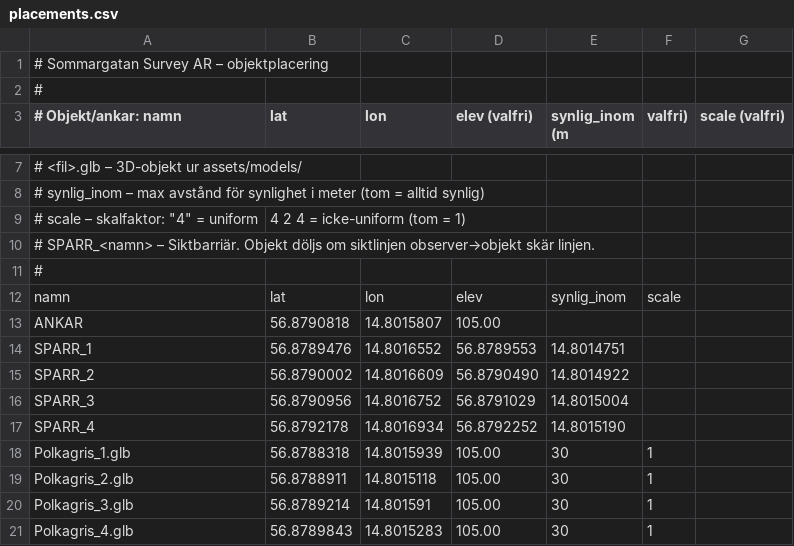
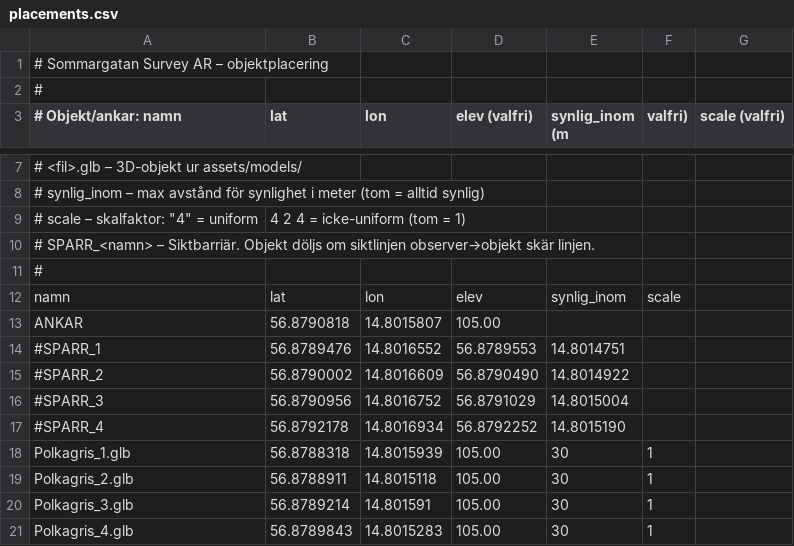
Before and after one commit to henkegyllen/Sommargata, a CSV file: assets/placements.csv, drawn as a sheet; only a part is shown, gaps mark what is left out.

Commit message:
Update placements.csv

```diff
--- a/assets/placements.csv
+++ b/assets/placements.csv
@@ -13,6 +13,6 @@ namn,lat,lon,elev,synlig_inom,scale
 ANKAR,56.8790818,14.8015807,105.00
-SPARR_1, 56.8789476, 14.8016552, 56.8789553, 14.8014751
-SPARR_2, 56.8790002, 14.8016609, 56.8790490, 14.8014922
-SPARR_3, 56.8790956, 14.8016752, 56.8791029, 14.8015004
-SPARR_4, 56.8792178, 14.8016934, 56.8792252, 14.8015190
+#SPARR_1, 56.8789476, 14.8016552, 56.8789553, 14.8014751
+#SPARR_2, 56.8790002, 14.8016609, 56.8790490, 14.8014922
+#SPARR_3, 56.8790956, 14.8016752, 56.8791029, 14.8015004
+#SPARR_4, 56.8792178, 14.8016934, 56.8792252, 14.8015190
 Polkagris_1.glb,56.8788318,14.8015939,105.00,30,1
```
